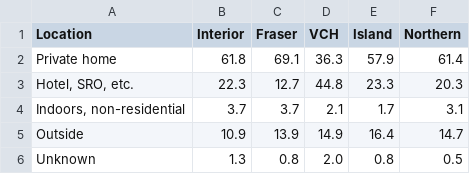
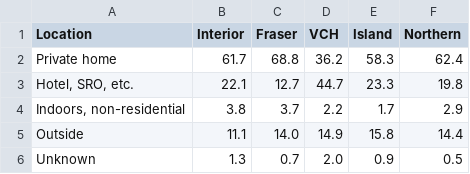
Before and after one commit to vs-postmedia/bccdc-od-deaths-scraper, a CSV file: data/ha-location-deaths.csv, drawn as a sheet.

```diff
--- a/data/ha-location-deaths.csv
+++ b/data/ha-location-deaths.csv
@@ -1,6 +1,6 @@
 Location,Interior,Fraser,VCH,Island,Northern
-Private home,61.8,69.1,36.3,57.9,61.4
-"Hotel, SRO, etc.",22.3,12.7,44.8,23.3,20.3
-"Indoors, non-residential",3.7,3.7,2.1,1.7,3.1
-Outside,10.9,13.9,14.9,16.4,14.7
-Unknown,1.3,0.8,2.0,0.8,0.5
+Private home,61.7,68.8,36.2,58.3,62.4
+"Hotel, SRO, etc.",22.1,12.7,44.7,23.3,19.8
+"Indoors, non-residential",3.8,3.7,2.2,1.7,2.9
+Outside,11.1,14.0,14.9,15.8,14.4
+Unknown,1.3,0.7,2.0,0.9,0.5
```
Also changed, not shown: 1 other file.
